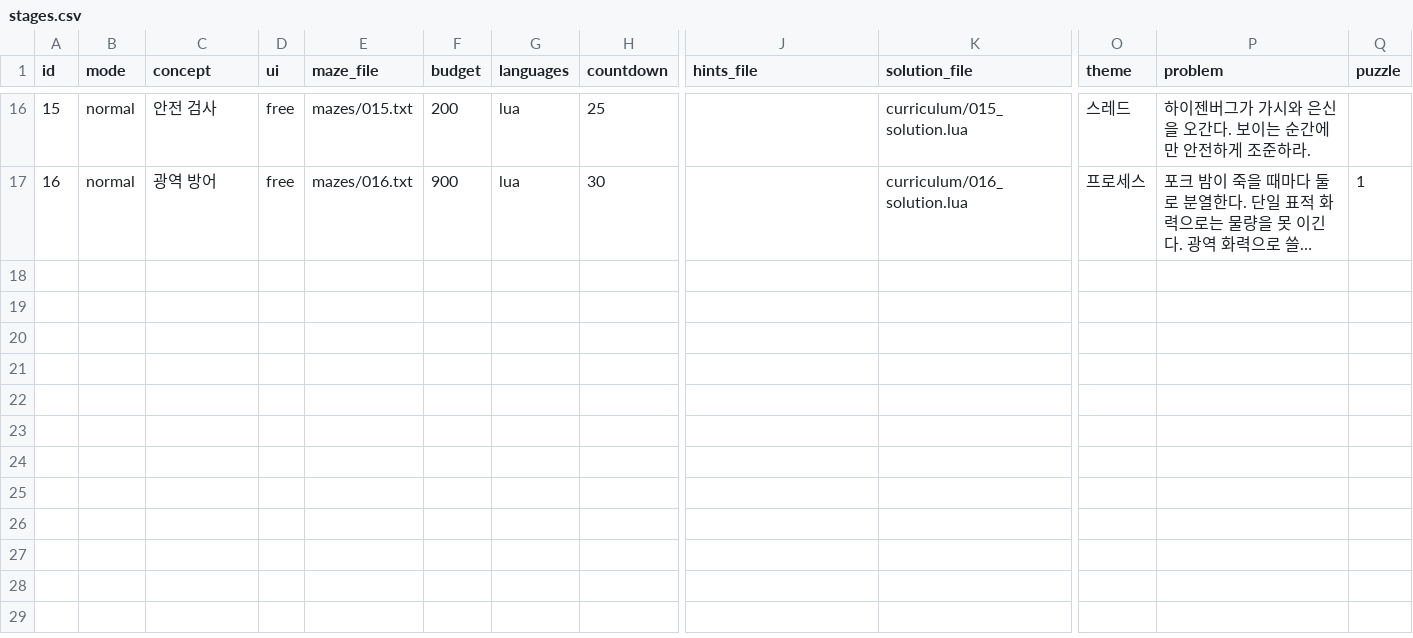
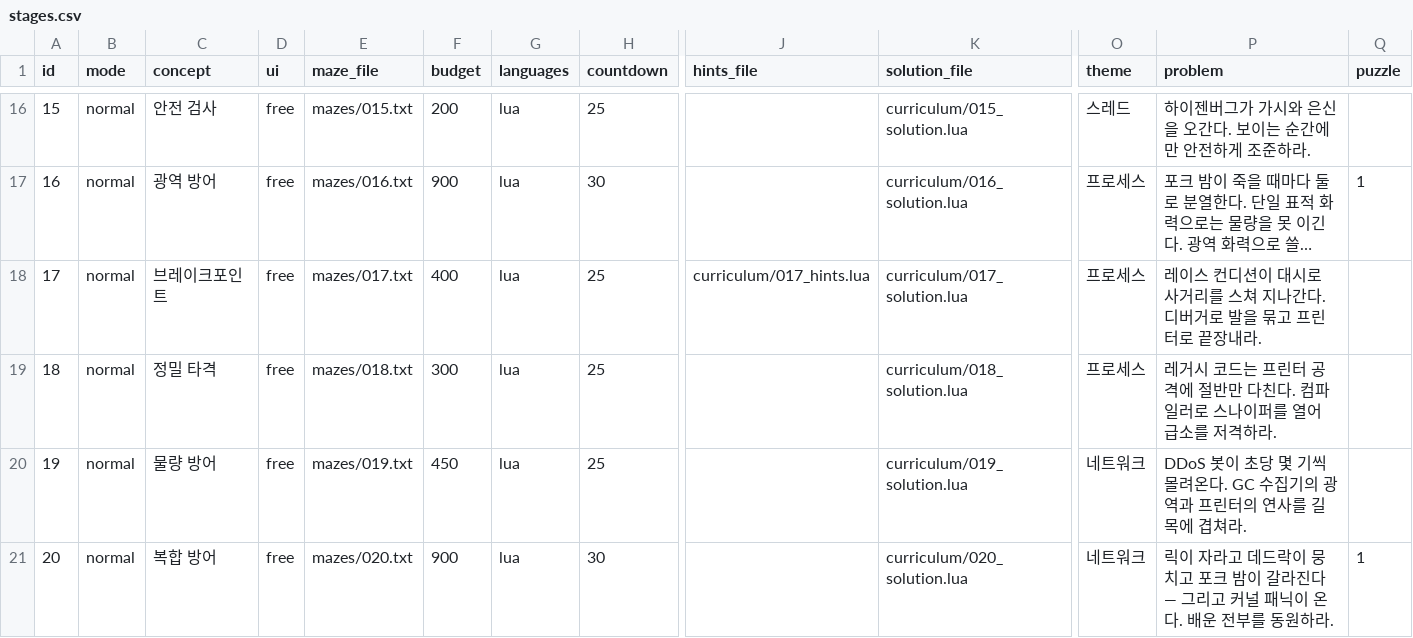
Before and after one commit to christian289/Playground, a CSV file: love2d-codedefense/data/stages.csv, drawn as a sheet; only a part is shown, gaps mark what is left out; long unchanged cells end in …; rows hold the shown columns only; the diff names each change by its address in the sheet, - before the commit and + after, or states it on an @@ line.

Commit message:
codedefense: 스테이지 17~20 (레이스·레거시·DDoS·커널 패닉)
Wave B 데이터 완성 - 프로세스(17~18)+네트워크(19~20) 4개 스테이지를 데이터로만 추가.
17 디버거+프린터(대시 감속), 18 컴파일러->스나이퍼(저항 우회), 19 GC+프린터(DDoS 물량),
20 종합+커널 패닉(puzzle=1, naive_file로 단일차선 방어 defeat 자동 증명).
race-cond/legacy hp·reward를 반례 검증 결과에 맞춰 조정. 465->495 tests all green.

```diff
--- a/love2d-codedefense/data/stages.csv
+++ b/love2d-codedefense/data/stages.csv
+row 18: 17 | normal | 브레이크포인트 | free | mazes/017.txt | 400 | lua | 25 | curriculum/017_hints.lua | curriculum/017_solution.lua | 프로세스 | 레이스 컨디션이 대시로 사거리를 스쳐 지나간다. 디버거로 발을 묶고 프린터로 끝장내라.
+row 19: 18 | normal | 정밀 타격 | free | mazes/018.txt | 300 | lua | 25 |  | curriculum/018_solution.lua | 프로세스 | 레거시 코드는 프린터 공격에 절반만 다친다. 컴파일러로 스나이퍼를 열어 급소를 저격하라.
+row 20: 19 | normal | 물량 방어 | free | mazes/019.txt | 450 | lua | 25 |  | curriculum/019_solution.lua | 네트워크 | DDoS 봇이 초당 몇 기씩 몰려온다. GC 수집기의 광역과 프린터의 연사를 길목에 겹쳐라.
+row 21: 20 | normal | 복합 방어 | free | mazes/020.txt | 900 | lua | 30 |  | curriculum/020_solution.lua | 네트워크 | 릭이 자라고 데드락이 뭉치고 포크 밤이 갈라진다 — 그리고 커널 패닉이 온다. 배운 전부를 동원하라. | 1
```
Also changed, not shown: love2d-codedefense/data/enemies.csv, love2d-codedefense/data/timelines.csv, 14 other files.
